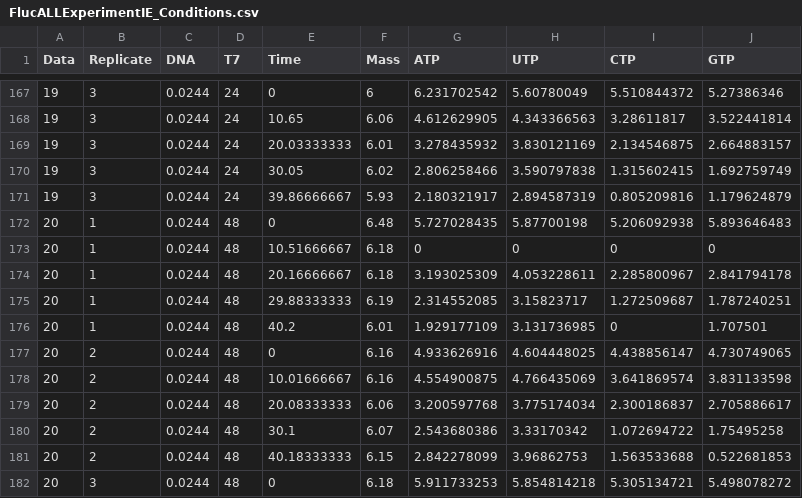
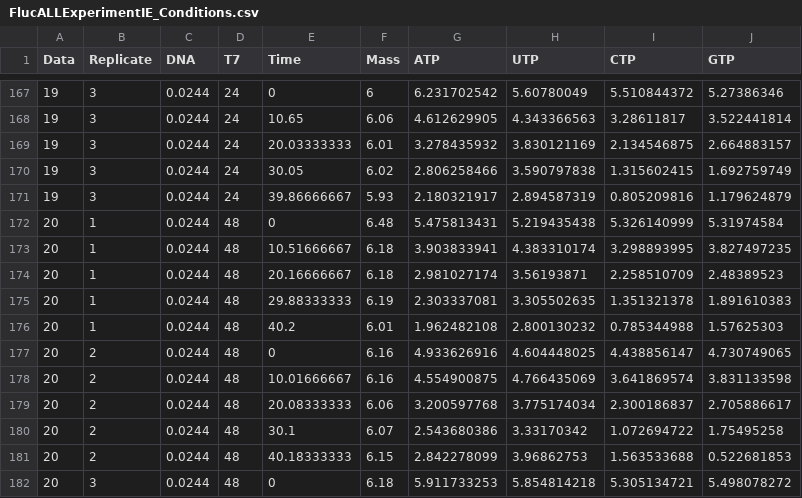
Before and after one commit to nathanmstover/IVTratelaw, a CSV file: data_processing/Data/Fluc/FlucALLExperimentIE_Conditions.csv, drawn as a sheet; only a part is shown, gaps mark what is left out.

Commit message:
adding COVID data

```diff
--- a/data_processing/Data/Fluc/FlucALLExperimentIE_Conditions.csv
+++ b/data_processing/Data/Fluc/FlucALLExperimentIE_Conditions.csv
@@ -171,7 +171,7 @@
 19,3,0.0244,24,39.86666667,5.93,2.180321917,2.894587319,0.805209816,1.179624879
-20,1,0.0244,48,0,6.48,5.727028435,5.87700198,5.206092938,5.893646483
-20,1,0.0244,48,10.51666667,6.18,0,0,0,0
-20,1,0.0244,48,20.16666667,6.18,3.193025309,4.053228611,2.285800967,2.841794178
-20,1,0.0244,48,29.88333333,6.19,2.314552085,3.15823717,1.272509687,1.787240251
-20,1,0.0244,48,40.2,6.01,1.929177109,3.131736985,0,1.707501
+20,1,0.0244,48,0,6.48,5.475813431,5.219435438,5.326140999,5.31974584
+20,1,0.0244,48,10.51666667,6.18,3.903833941,4.383310174,3.298893995,3.827497235
+20,1,0.0244,48,20.16666667,6.18,2.981027174,3.56193871,2.258510709,2.48389523
+20,1,0.0244,48,29.88333333,6.19,2.303337081,3.305502635,1.351321378,1.891610383
+20,1,0.0244,48,40.2,6.01,1.962482108,2.800130232,0.785344988,1.57625303
 20,2,0.0244,48,0,6.16,4.933626916,4.604448025,4.438856147,4.730749065
```
Also changed, not shown: 8 other files.
